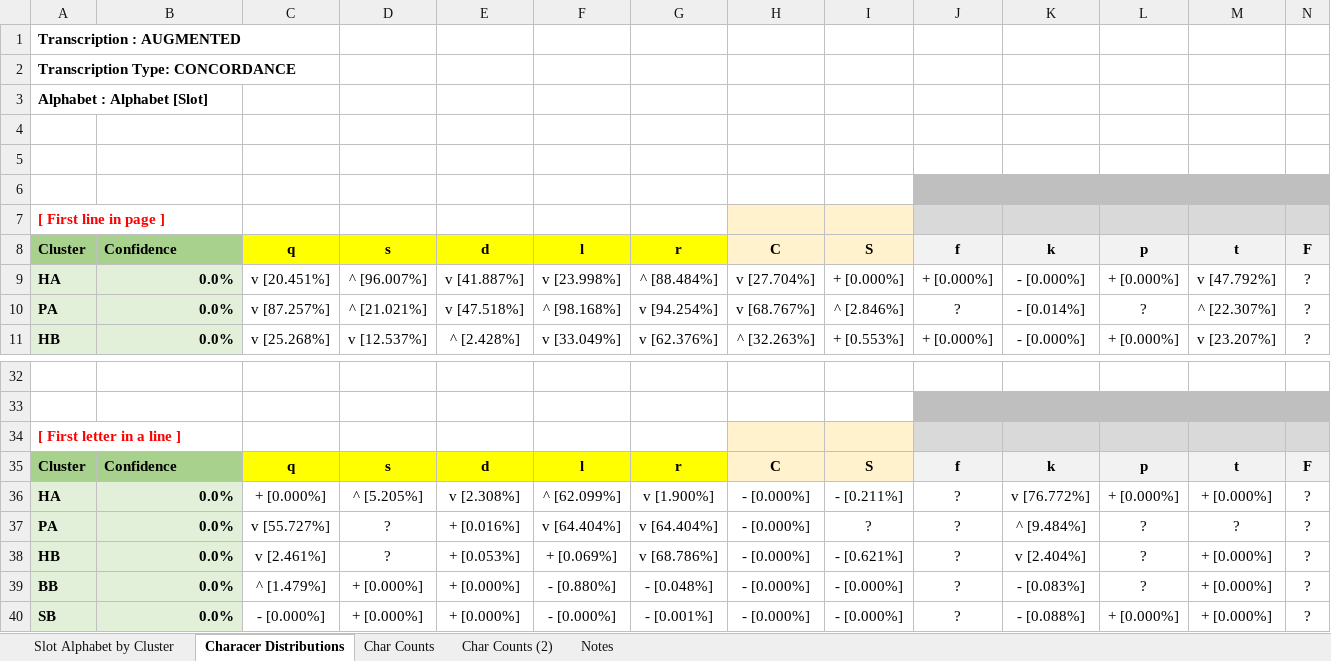
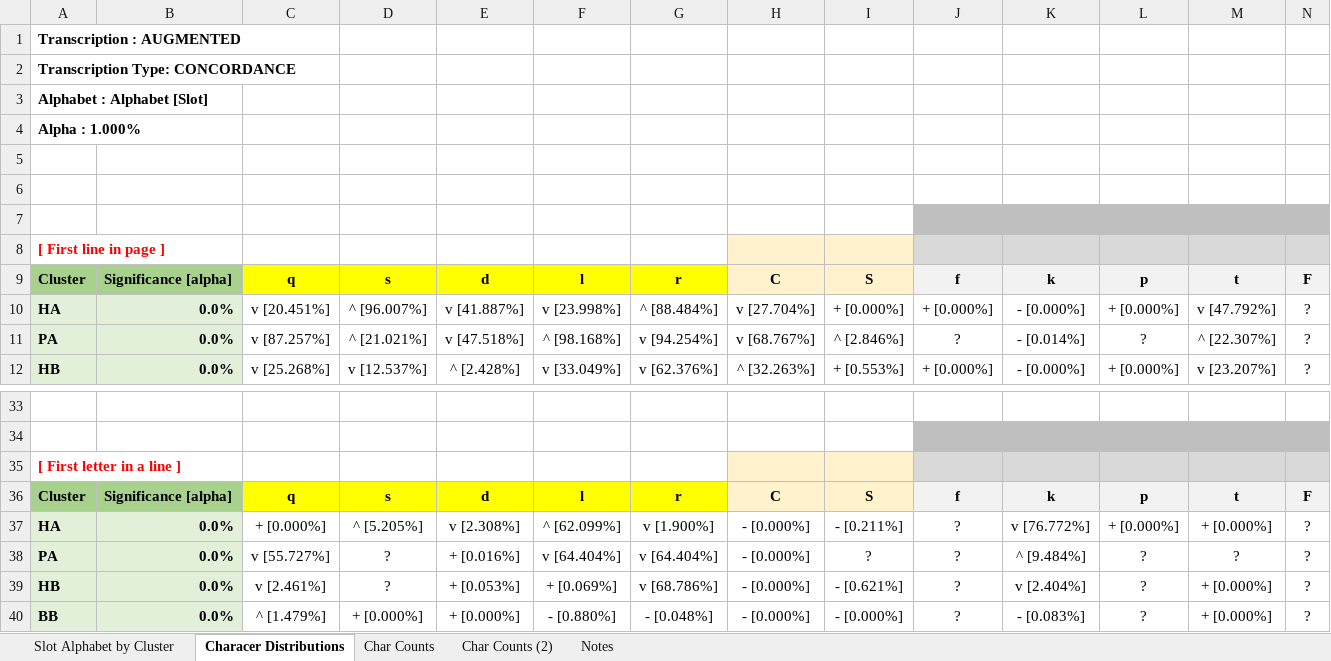
Before and after one commit to mzattera/v4j, an Excel workbook: resources/analysis/CharacterDistribution.xlsx, sheet Characer Distributions, drawn as a sheet; only a part is shown, gaps mark what is left out; the shorter side is filled out with more unchanged rows; values as stored, in another font and other column widths than the file's, no borders; conditional formats not drawn; addresses are those after the commit; rows hold the shown columns only; the diff covers the shown part only; the diff names each change by its address in the sheet, - before the commit and + after, or states it on an @@ line.

```diff
--- a/resources/analysis/CharacterDistribution.xlsx (sheet Characer Distributions)
+++ b/resources/analysis/CharacterDistribution.xlsx (sheet Characer Distributions)
+row 4: Alpha : 1.000%
-B9: Confidence
+B9: Significance [alpha]
-B36: Confidence
+B36: Significance [alpha]
```
Also changed, not shown: 1 added row, 1 removed row and 12 edited cells elsewhere in this sheet, sheet Notes.
